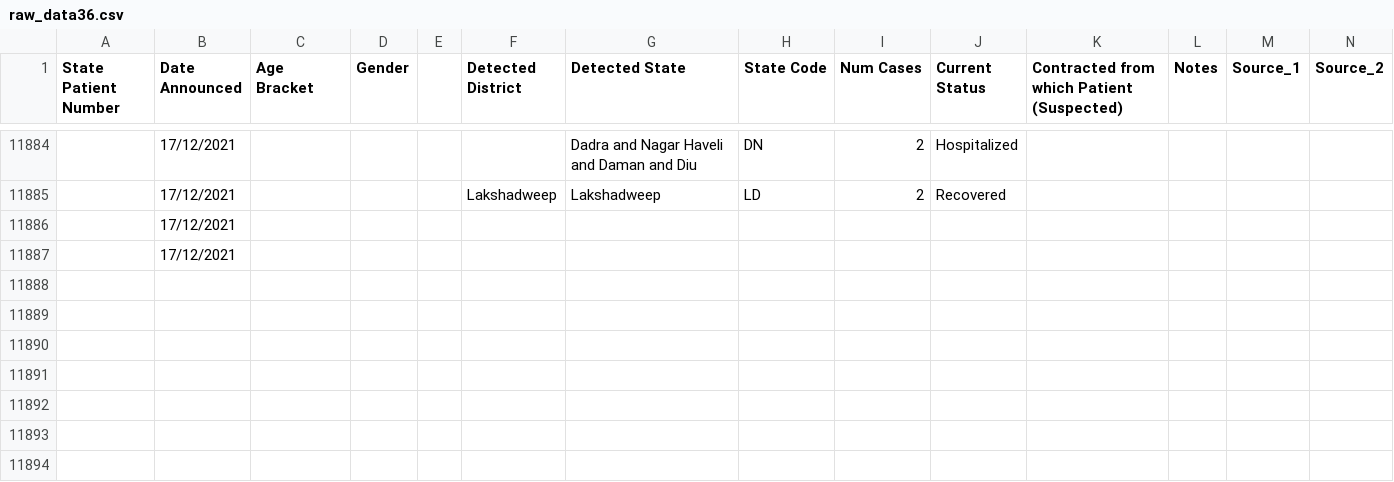
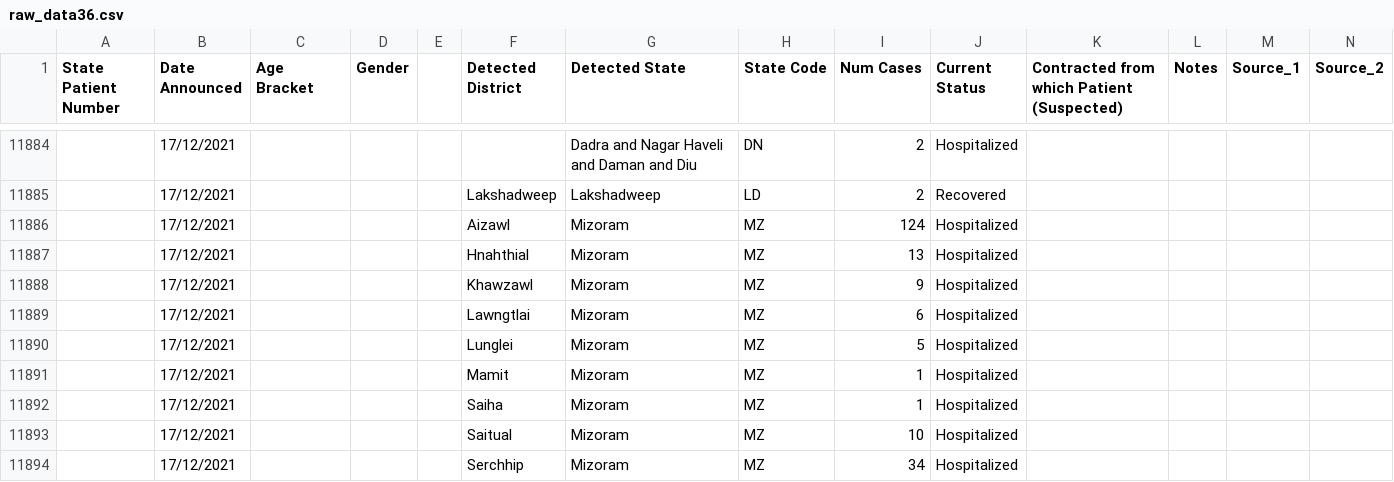
Before and after one commit to keshavashiya/covid19bharat_data, a CSV file: csv/latest/raw_data36.csv, drawn as a sheet; only a part is shown, gaps mark what is left out; removed rows and columns are numbered as before the commit, all else as after; rows hold the shown columns only; the diff names each change by its address in the sheet, - before the commit and + after, or states it on an @@ line.

Commit message:
data updated on - Sat Dec 18 16:04:48 IST 2021

```diff
--- a/csv/latest/raw_data36.csv
+++ b/csv/latest/raw_data36.csv
-row 11886:  | 17/12/2021
-row 11887:  | 17/12/2021
+row 11886:  | 17/12/2021 |  |  |  | Aizawl | Mizoram | MZ | 124 | Hospitalized
+row 11887:  | 17/12/2021 |  |  |  | Hnahthial | Mizoram | MZ | 13 | Hospitalized
+row 11888:  | 17/12/2021 |  |  |  | Khawzawl | Mizoram | MZ | 9 | Hospitalized
+row 11889:  | 17/12/2021 |  |  |  | Lawngtlai | Mizoram | MZ | 6 | Hospitalized
+row 11890:  | 17/12/2021 |  |  |  | Lunglei | Mizoram | MZ | 5 | Hospitalized
+row 11891:  | 17/12/2021 |  |  |  | Mamit | Mizoram | MZ | 1 | Hospitalized
+row 11892:  | 17/12/2021 |  |  |  | Saiha | Mizoram | MZ | 1 | Hospitalized
+row 11893:  | 17/12/2021 |  |  |  | Saitual | Mizoram | MZ | 10 | Hospitalized
+row 11894:  | 17/12/2021 |  |  |  | Serchhip | Mizoram | MZ | 34 | Hospitalized
```
Also changed, not shown: csv/latest/district_wise.csv, csv/latest/state_wise.csv, 11 other files.
